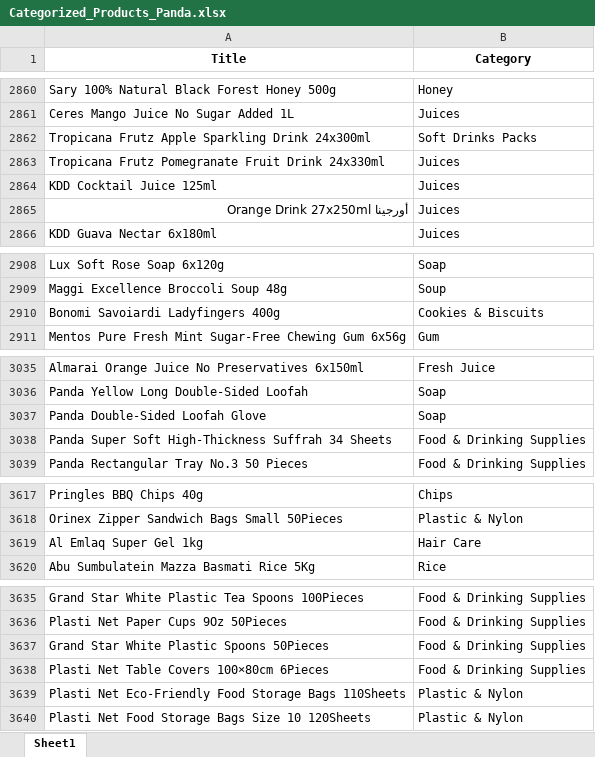
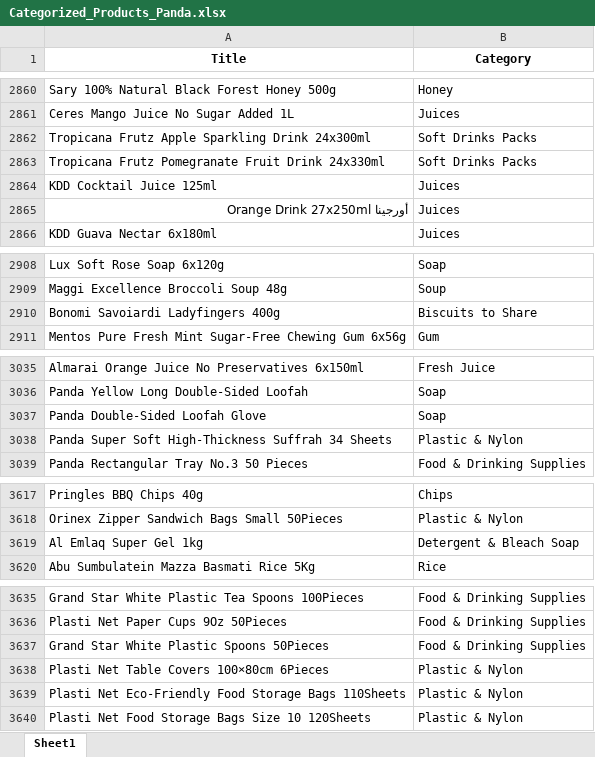
Before and after one commit to zaem506-creator/product-image-checker, an Excel workbook: Categorized_Products_Panda.xlsx, sheet Sheet1, drawn as a sheet; only a part is shown, gaps mark what is left out; values as stored, in another font and other column widths than the file's, no borders; the diff covers the shown part only; the diff names each change by its address in the sheet, - before the commit and + after, or states it on an @@ line.

```diff
--- a/Categorized_Products_Panda.xlsx (sheet Sheet1)
+++ b/Categorized_Products_Panda.xlsx (sheet Sheet1)
-B2863 (Category): Juices
+B2863 (Category): Soft Drinks Packs
-B2910 (Category): Cookies & Biscuits
+B2910 (Category): Biscuits to Share
-B3038 (Category): Food & Drinking Supplies
+B3038 (Category): Plastic & Nylon
-B3619 (Category): Hair Care
+B3619 (Category): Detergent & Bleach Soap
-B3638 (Category): Food & Drinking Supplies
+B3638 (Category): Plastic & Nylon
```
Also changed, not shown: 13 edited cells elsewhere in this sheet.
